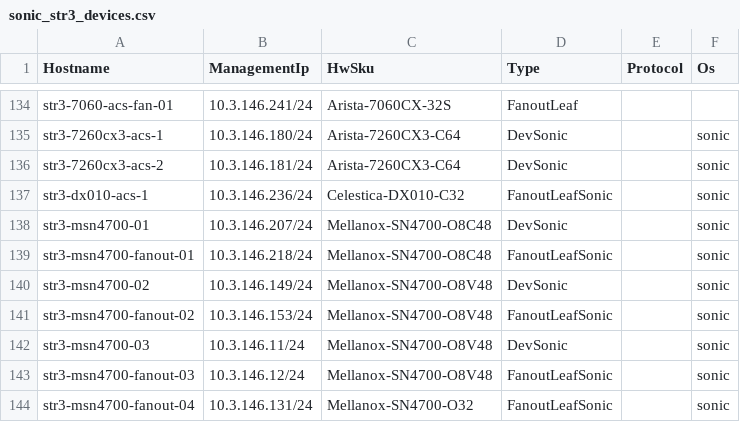
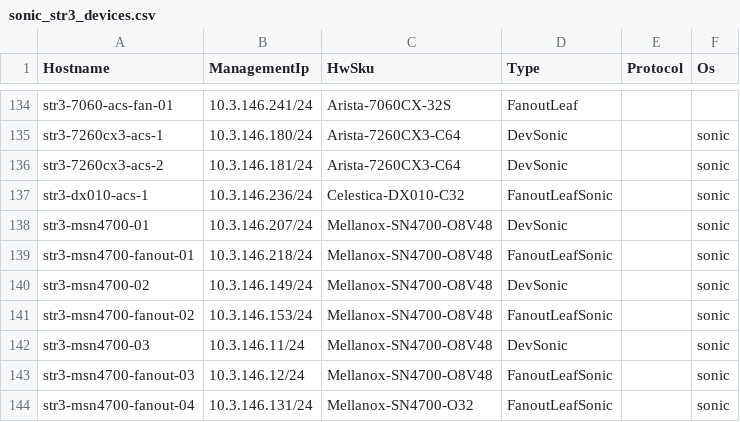
Before and after one commit to sakshamkhurana21/sonic-mgmt, a CSV file: ansible/files/sonic_str3_devices.csv, drawn as a sheet; only a part is shown, gaps mark what is left out.

```diff
--- a/ansible/files/sonic_str3_devices.csv
+++ b/ansible/files/sonic_str3_devices.csv
@@ -137,4 +137,4 @@ str3-7260cx3-acs-2,10.3.146.181/24,Arista-7260CX3-C64,DevSonic,,sonic
 str3-dx010-acs-1,10.3.146.236/24,Celestica-DX010-C32,FanoutLeafSonic,,sonic
-str3-msn4700-01,10.3.146.207/24,Mellanox-SN4700-O8C48,DevSonic,,sonic
-str3-msn4700-fanout-01,10.3.146.218/24,Mellanox-SN4700-O8C48,FanoutLeafSonic,,sonic
+str3-msn4700-01,10.3.146.207/24,Mellanox-SN4700-O8V48,DevSonic,,sonic
+str3-msn4700-fanout-01,10.3.146.218/24,Mellanox-SN4700-O8V48,FanoutLeafSonic,,sonic
 str3-msn4700-02,10.3.146.149/24,Mellanox-SN4700-O8V48,DevSonic,,sonic
```
Also changed, not shown: ansible/files/sonic_str3_links.csv, ansible/files/sonic_str4_links.csv, 13 other files.
